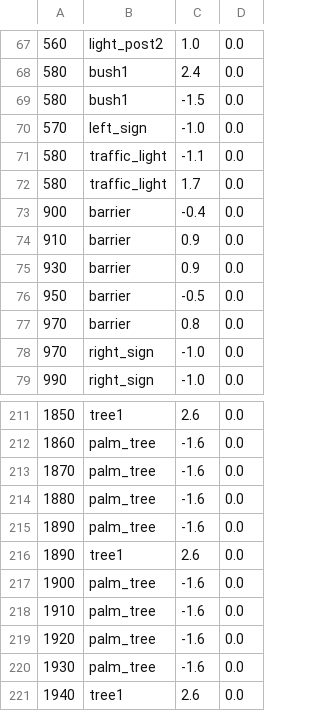
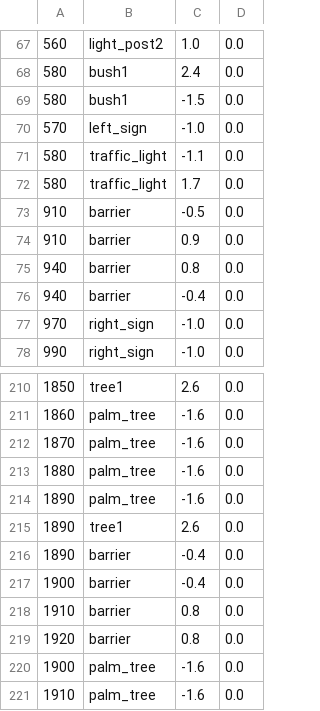
Before and after one commit to buntine/SwervinMervin, a CSV file: swervin_mervin/levels/sprites/melbourne.csv, drawn as a sheet; only a part is shown, gaps mark what is left out; the shorter side is filled out with more unchanged rows.

```diff
--- a/swervin_mervin/levels/sprites/melbourne.csv
+++ b/swervin_mervin/levels/sprites/melbourne.csv
@@ -72,7 +72,6 @@
 580,traffic_light,1.7,0.0
-900,barrier,-0.4,0.0
+910,barrier,-0.5,0.0
 910,barrier,0.9,0.0
-930,barrier,0.9,0.0
-950,barrier,-0.5,0.0
-970,barrier,0.8,0.0
+940,barrier,0.8,0.0
+940,barrier,-0.4,0.0
 970,right_sign,-1.0,0.0
@@ -216,2 +215,6 @@
 1890,tree1,2.6,0.0
+1890,barrier,-0.4,0.0
+1900,barrier,-0.4,0.0
+1910,barrier,0.8,0.0
+1920,barrier,0.8,0.0
 1900,palm_tree,-1.6,0.0
```
Also changed, not shown: 1 other file.
